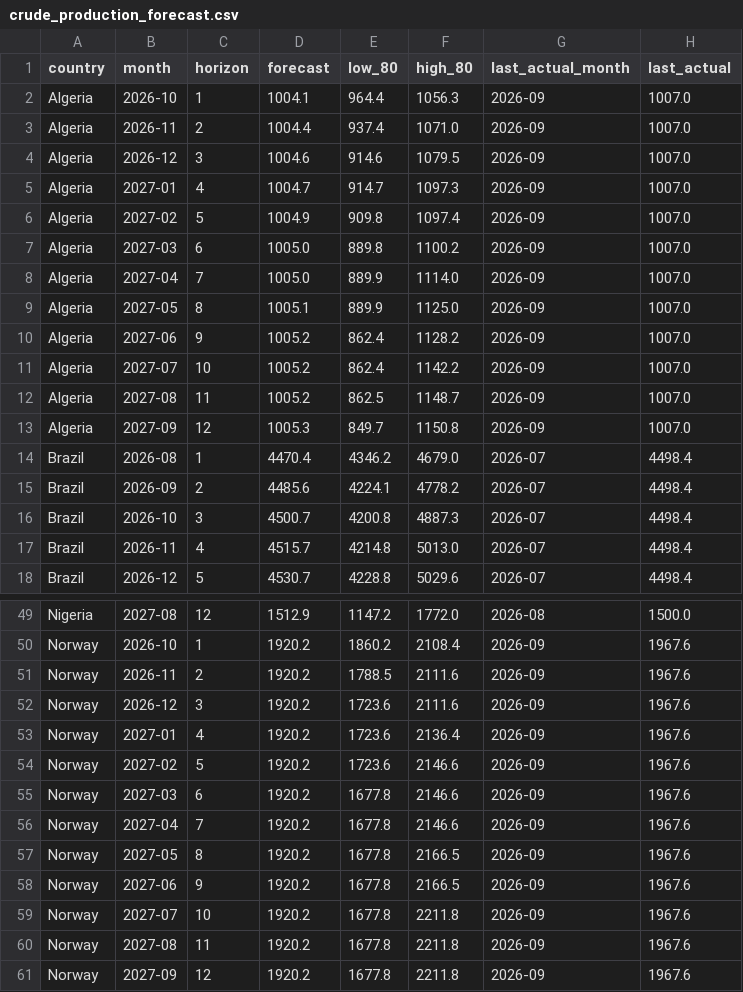
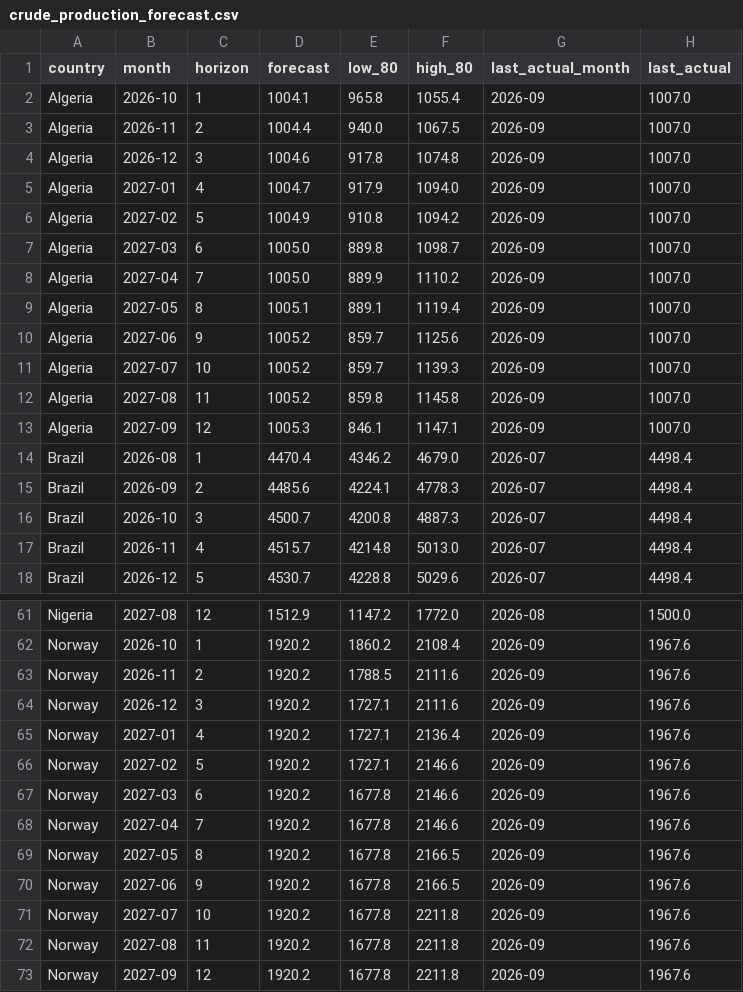
Before and after one commit to Gospelgit/wa-oil-pipeline, a CSV file: data/forecast/crude_production_forecast.csv, drawn as a sheet; only a part is shown, gaps mark what is left out; the diff covers the shown part only.

```diff
--- a/data/forecast/crude_production_forecast.csv
+++ b/data/forecast/crude_production_forecast.csv
@@ -1,16 +1,16 @@
 country,month,horizon,forecast,low_80,high_80,last_actual_month,last_actual
-Algeria,2026-10,1,1004.1,964.4,1056.3,2026-09,1007.0
-Algeria,2026-11,2,1004.4,937.4,1071.0,2026-09,1007.0
-Algeria,2026-12,3,1004.6,914.6,1079.5,2026-09,1007.0
-Algeria,2027-01,4,1004.7,914.7,1097.3,2026-09,1007.0
-Algeria,2027-02,5,1004.9,909.8,1097.4,2026-09,1007.0
-Algeria,2027-03,6,1005.0,889.8,1100.2,2026-09,1007.0
-Algeria,2027-04,7,1005.0,889.9,1114.0,2026-09,1007.0
-Algeria,2027-05,8,1005.1,889.9,1125.0,2026-09,1007.0
-Algeria,2027-06,9,1005.2,862.4,1128.2,2026-09,1007.0
-Algeria,2027-07,10,1005.2,862.4,1142.2,2026-09,1007.0
-Algeria,2027-08,11,1005.2,862.5,1148.7,2026-09,1007.0
-Algeria,2027-09,12,1005.3,849.7,1150.8,2026-09,1007.0
+Algeria,2026-10,1,1004.1,965.8,1055.4,2026-09,1007.0
+Algeria,2026-11,2,1004.4,940.0,1067.5,2026-09,1007.0
+Algeria,2026-12,3,1004.6,917.8,1074.8,2026-09,1007.0
+Algeria,2027-01,4,1004.7,917.9,1094.0,2026-09,1007.0
+Algeria,2027-02,5,1004.9,910.8,1094.2,2026-09,1007.0
+Algeria,2027-03,6,1005.0,889.8,1098.7,2026-09,1007.0
+Algeria,2027-04,7,1005.0,889.9,1110.2,2026-09,1007.0
+Algeria,2027-05,8,1005.1,889.1,1119.4,2026-09,1007.0
+Algeria,2027-06,9,1005.2,859.7,1125.6,2026-09,1007.0
+Algeria,2027-07,10,1005.2,859.7,1139.3,2026-09,1007.0
+Algeria,2027-08,11,1005.2,859.8,1145.8,2026-09,1007.0
+Algeria,2027-09,12,1005.3,846.1,1147.1,2026-09,1007.0
 Brazil,2026-08,1,4470.4,4346.2,4679.0,2026-07,4498.4
-Brazil,2026-09,2,4485.6,4224.1,4778.2,2026-07,4498.4
+Brazil,2026-09,2,4485.6,4224.1,4778.3,2026-07,4498.4
 Brazil,2026-10,3,4500.7,4200.8,4887.3,2026-07,4498.4
@@ -51,5 +63,5 @@ Norway,2026-10,1,1920.2,1860.2,2108.4,2026-09,1967.6
 Norway,2026-11,2,1920.2,1788.5,2111.6,2026-09,1967.6
-Norway,2026-12,3,1920.2,1723.6,2111.6,2026-09,1967.6
-Norway,2027-01,4,1920.2,1723.6,2136.4,2026-09,1967.6
-Norway,2027-02,5,1920.2,1723.6,2146.6,2026-09,1967.6
+Norway,2026-12,3,1920.2,1727.1,2111.6,2026-09,1967.6
+Norway,2027-01,4,1920.2,1727.1,2136.4,2026-09,1967.6
+Norway,2027-02,5,1920.2,1727.1,2146.6,2026-09,1967.6
 Norway,2027-03,6,1920.2,1677.8,2146.6,2026-09,1967.6
```
Also changed, not shown: 12 added rows and 20 edited cells elsewhere in this file, data/clean/peers.csv, 11 other files.
